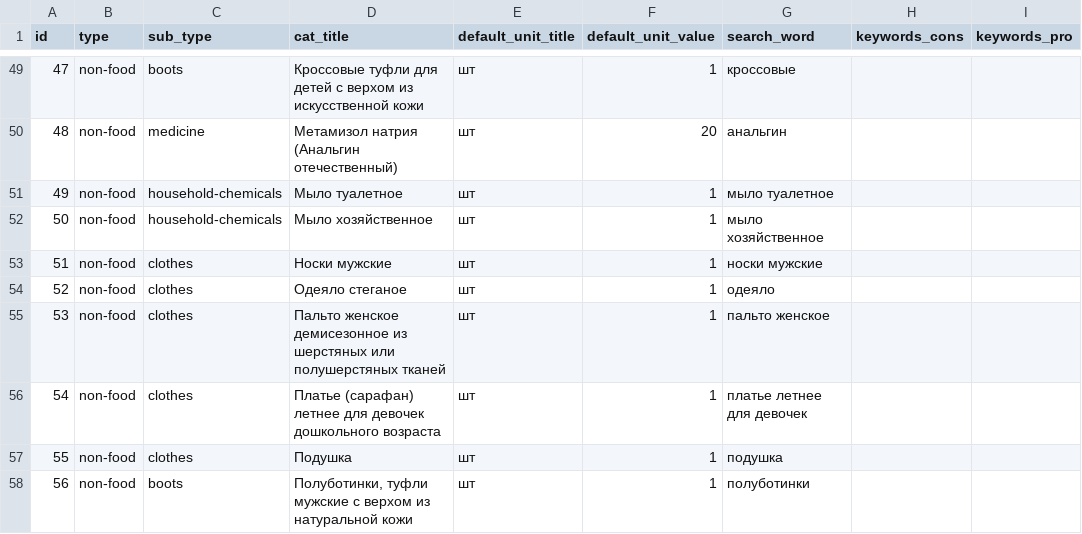
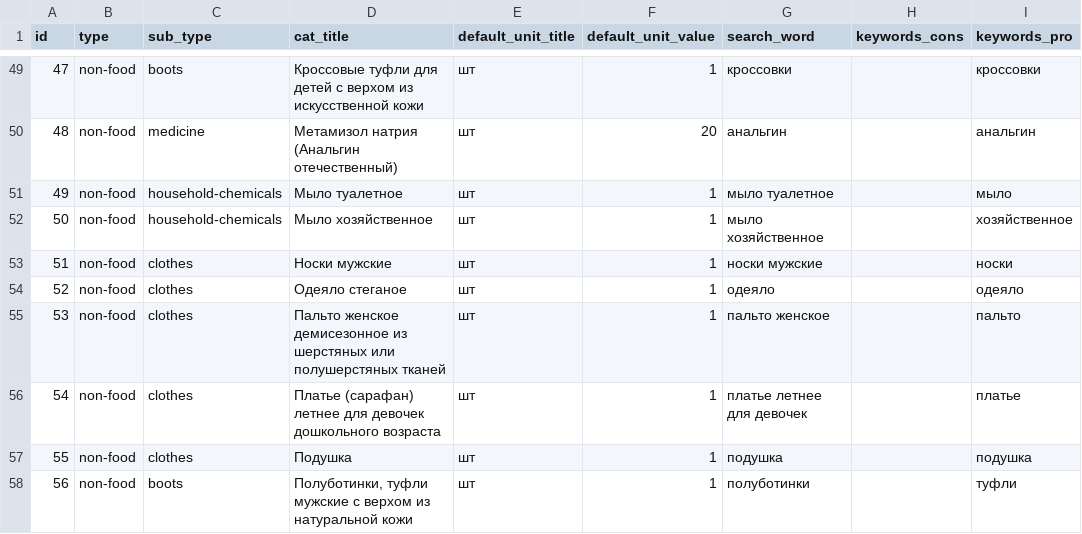
Before and after one commit to yelex/ane_django, a CSV file: parser_app/logic/description/category_with_keywords.csv, drawn as a sheet; only a part is shown, gaps mark what is left out; the diff covers the shown part only.

```diff
--- a/parser_app/logic/description/category_with_keywords.csv
+++ b/parser_app/logic/description/category_with_keywords.csv
@@ -49,10 +49,10 @@ id,type,sub_type,cat_title,default_unit_title,default_unit_value,search_word,key
-47,non-food,boots,Кроссовые туфли для детей с верхом из искусственной кожи,шт,1,кроссовые,,
-48,non-food,medicine,Метамизол натрия (Анальгин отечественный),шт,20,анальгин,,
-49,non-food,household-chemicals,Мыло туалетное,шт,1,мыло туалетное,,
-50,non-food,household-chemicals,Мыло хозяйственное,шт,1,мыло хозяйственное,,
-51,non-food,clothes,Носки мужские,шт,1,носки мужские,,
-52,non-food,clothes,Одеяло стеганое,шт,1,одеяло,,
-53,non-food,clothes,Пальто женское демисезонное из шерстяных или полушерстяных тканей,шт,1,пальто женское,,
-54,non-food,clothes,Платье (сарафан) летнее для девочек дошкольного возраста,шт,1,платье летнее для девочек,,
-55,non-food,clothes,Подушка,шт,1,подушка,,
-56,non-food,boots,"Полуботинки, туфли мужские с верхом из натуральной кожи",шт,1,полуботинки,,
+47,non-food,boots,Кроссовые туфли для детей с верхом из искусственной кожи,шт,1,кроссовки,,кроссовки
+48,non-food,medicine,Метамизол натрия (Анальгин отечественный),шт,20,анальгин,,анальгин
+49,non-food,household-chemicals,Мыло туалетное,шт,1,мыло туалетное,,мыло
+50,non-food,household-chemicals,Мыло хозяйственное,шт,1,мыло хозяйственное,,хозяйственное
+51,non-food,clothes,Носки мужские,шт,1,носки мужские,,носки
+52,non-food,clothes,Одеяло стеганое,шт,1,одеяло,,одеяло
+53,non-food,clothes,Пальто женское демисезонное из шерстяных или полушерстяных тканей,шт,1,пальто женское,,пальто
+54,non-food,clothes,Платье (сарафан) летнее для девочек дошкольного возраста,шт,1,платье летнее для девочек,,платье
+55,non-food,clothes,Подушка,шт,1,подушка,,подушка
+56,non-food,boots,"Полуботинки, туфли мужские с верхом из натуральной кожи",шт,1,полуботинки,,туфли
```
Also changed, not shown: 42 edited cells elsewhere in this file, 16 other files.
